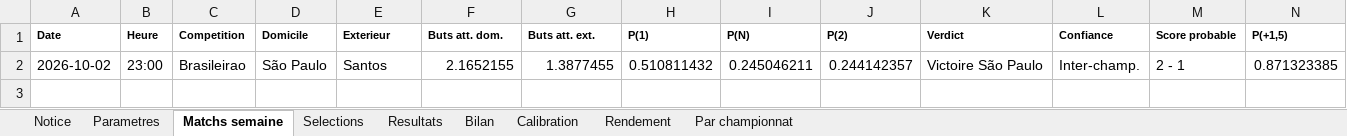
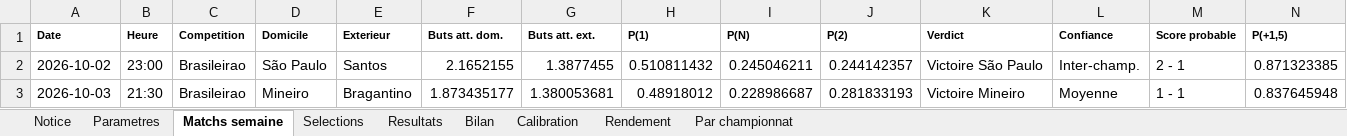
Before and after one commit to zoukeur971/analyse-foot, an Excel workbook: classeur/Analyse_football_paris_sportifs.xlsx, sheet Matchs semaine, drawn as a sheet; only a part is shown; values as stored, in another font and other column widths than the file's, no borders; rows hold the shown columns only; the diff names each change by its address in the sheet, - before the commit and + after, or states it on an @@ line.

```diff
--- a/classeur/Analyse_football_paris_sportifs.xlsx (sheet Matchs semaine)
+++ b/classeur/Analyse_football_paris_sportifs.xlsx (sheet Matchs semaine)
+row 3: 2026-10-03 | 21:30 | Brasileirao | Mineiro | Bragantino | 1.873435177 | 1.380053681 | 0.48918012 | 0.228986687 | 0.281833193 | Victoire Mineiro | Moyenne | 1 - 1 | 0.837645948
```
Also changed, not shown: sheet Selections, sheet Notice, 2 other files.
